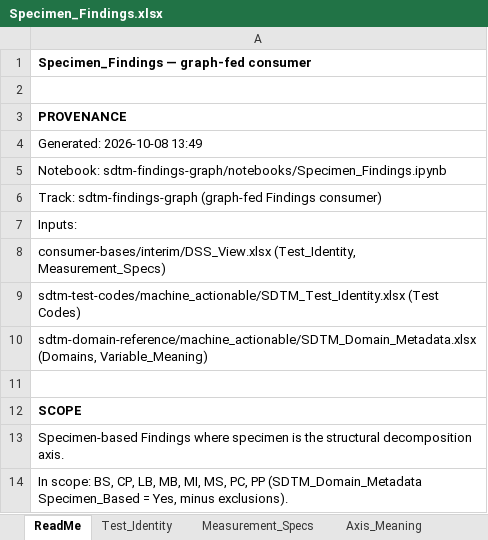
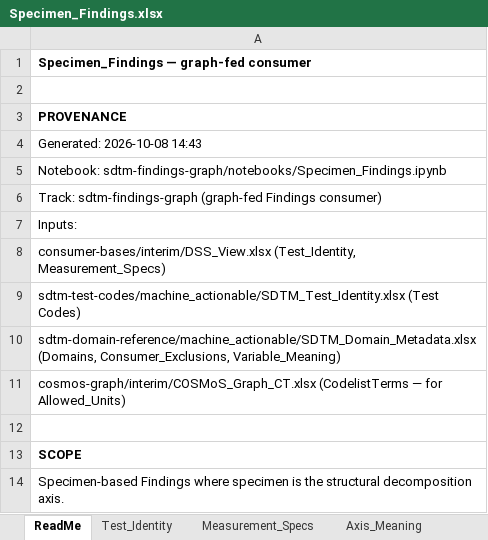
Before and after one commit to kerfors/cdisc-for-ai, an Excel workbook: sdtm-findings-graph/machine_actionable/Specimen_Findings.xlsx, sheet ReadMe, drawn as a sheet; only a part is shown; the shorter side is filled out with more unchanged rows; values as stored, in another font and other column widths than the file's, no borders; the diff names each change by its address in the sheet, - before the commit and + after, or states it on an @@ line.

Commit message:
Observables Phase 2 closed: Observables_Phase2.md; consumer input lists
- docs/Observables_Phase2.md (new): what Phase 2 put in the Findings
  consumer files (Axis_Meaning in all three; observable key per DSS for
  LB, MB, MI in Specimen_Findings; the check against the derivation's key),
  what the key does not say, and what was considered and not done.
  Numbers from cells only.
- docs/Observables_Direction.md: Step 2 links to the Phase 2 page.
- sdtm-findings-graph notebooks (Specimen, Measurement, Instrument):
  header and ReadMe input lists name the SDTM_Domain_Metadata sheets
  actually read (Consumer_Exclusions; Instrument_Domain_Rules in
  Instrument); Specimen header row counts updated to the current output
  (4,236 / 169); Specimen ReadMe lists COSMoS_Graph_CT. ReadMe sheets
  regenerated; other sheets unchanged.

```diff
--- a/sdtm-findings-graph/machine_actionable/Specimen_Findings.xlsx (sheet ReadMe)
+++ b/sdtm-findings-graph/machine_actionable/Specimen_Findings.xlsx (sheet ReadMe)
-A4: Generated: 2026-10-08 13:49
+A4: Generated: 2026-10-08 14:43
-A10: sdtm-domain-reference/machine_actionable/SDTM_Domain_Metadata.xlsx (Domains, Variable_Meaning)
+A10: sdtm-domain-reference/machine_actionable/SDTM_Domain_Metadata.xlsx (Domains, Consumer_Exclusions, Variable_Meaning)
+row 11: cosmos-graph/interim/COSMoS_Graph_CT.xlsx (CodelistTerms — for Allowed_Units)
```
Also changed, not shown: sdtm-findings-graph/machine_actionable/Measurement_Findings.xlsx, 6 other files.
